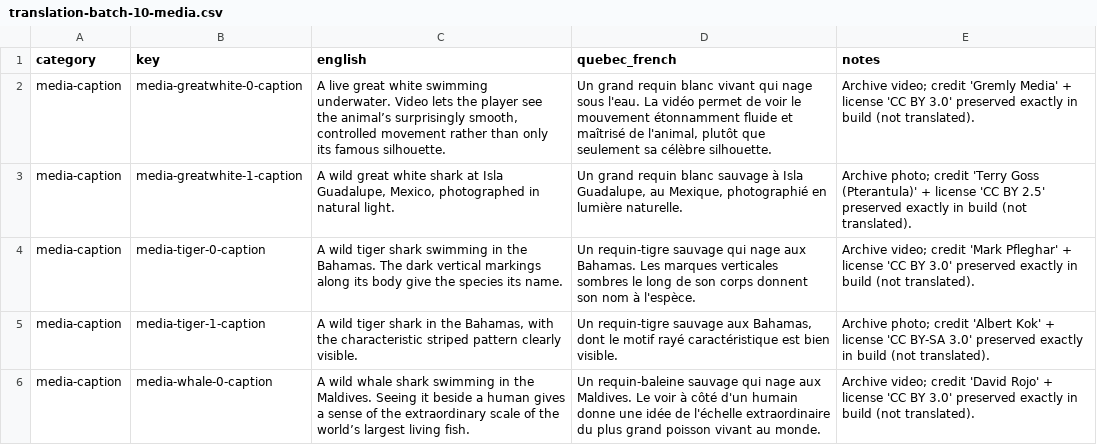
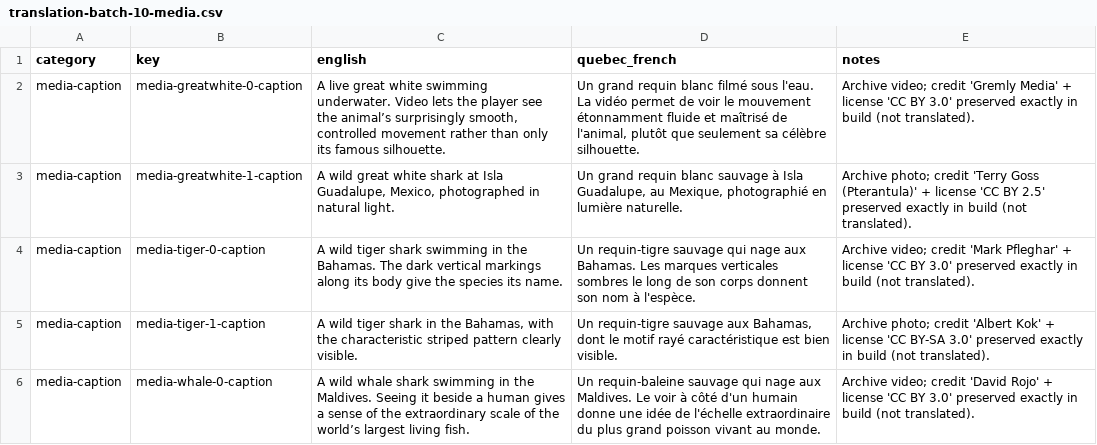
Before and after one commit to cyan-fox-avery/sur-la-piste-des-requins, a CSV file: translation-batch-10-media.csv, drawn as a sheet; only a part is shown; the diff covers the shown part only.

```diff
--- a/translation-batch-10-media.csv
+++ b/translation-batch-10-media.csv
@@ -1,3 +1,3 @@
 category,key,english,quebec_french,notes
-media-caption,media-greatwhite-0-caption,"A live great white swimming underwater. Video lets the player see the animal’s surprisingly smooth, controlled movement rather than only its famous silhouette.","Un grand requin blanc vivant qui nage sous l'eau. La vidéo permet de voir le mouvement étonnamment fluide et maîtrisé de l'animal, plutôt que seulement sa célèbre silhouette.",Archive video; credit 'Gremly Media' + license 'CC BY 3.0' preserved exactly in build (not translated).
+media-caption,media-greatwhite-0-caption,"A live great white swimming underwater. Video lets the player see the animal’s surprisingly smooth, controlled movement rather than only its famous silhouette.","Un grand requin blanc filmé sous l'eau. La vidéo permet de voir le mouvement étonnamment fluide et maîtrisé de l'animal, plutôt que seulement sa célèbre silhouette.",Archive video; credit 'Gremly Media' + license 'CC BY 3.0' preserved exactly in build (not translated).
 media-caption,media-greatwhite-1-caption,"A wild great white shark at Isla Guadalupe, Mexico, photographed in natural light.","Un grand requin blanc sauvage à Isla Guadalupe, au Mexique, photographié en lumière naturelle.",Archive photo; credit 'Terry Goss (Pterantula)' + license 'CC BY 2.5' preserved exactly in build (not translated).
```
Also changed, not shown: 12 edited cells elsewhere in this file.
